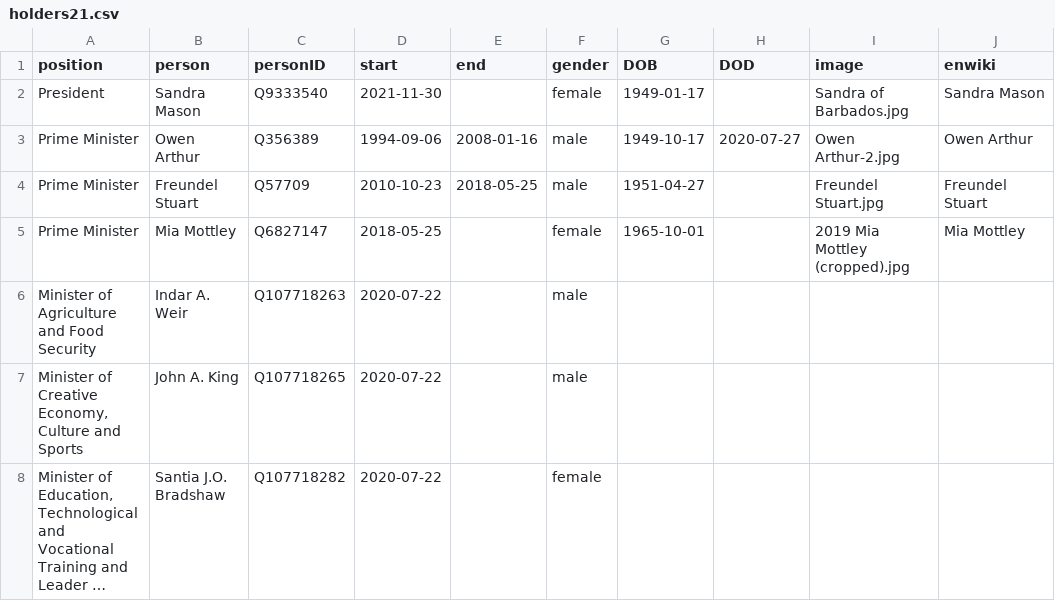
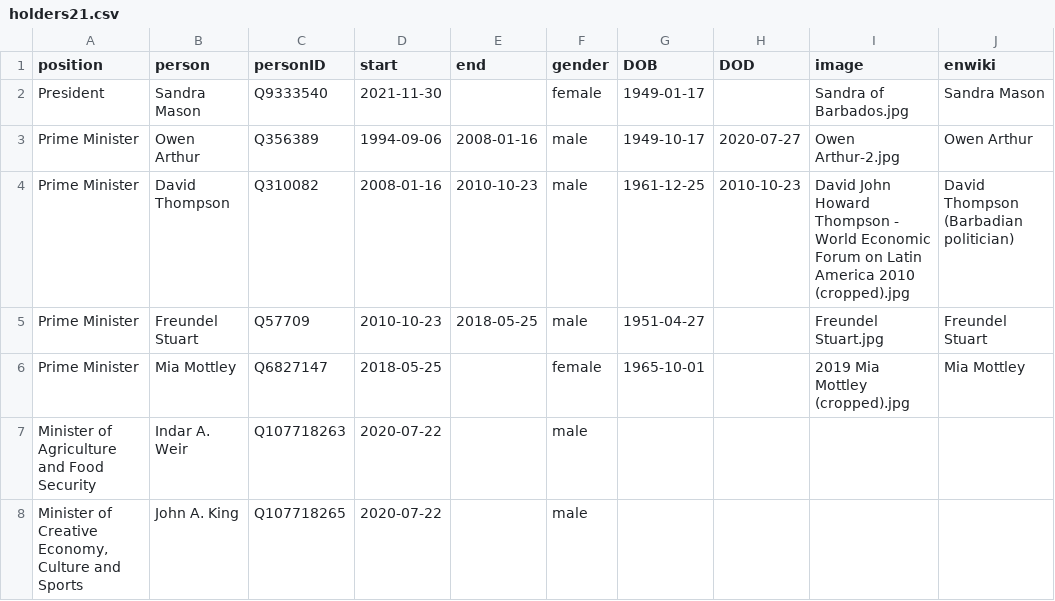
Before and after one commit to every-politician-scrapers/barbados-cabinet, a CSV file: html/holders21.csv, drawn as a sheet; only a part is shown; the shorter side is filled out with more unchanged rows; long unchanged cells end in ….

Commit message:
HTML update

```diff
--- a/html/holders21.csv
+++ b/html/holders21.csv
@@ -3,2 +3,3 @@ President,Sandra Mason,Q9333540,2021-11-30,,female,1949-01-17,,Sandra of Barbado
 Prime Minister,Owen Arthur,Q356389,1994-09-06,2008-01-16,male,1949-10-17,2020-07-27,Owen Arthur-2.jpg,Owen Arthur
+Prime Minister,David Thompson,Q310082,2008-01-16,2010-10-23,male,1961-12-25,2010-10-23,David John Howard Thompson - World Economic Forum on Latin America 2010 (cropped).jpg,David Thompson (Barbadian politician)
 Prime Minister,Freundel Stuart,Q57709,2010-10-23,2018-05-25,male,1951-04-27,,Freundel Stuart.jpg,Freundel Stuart
```
